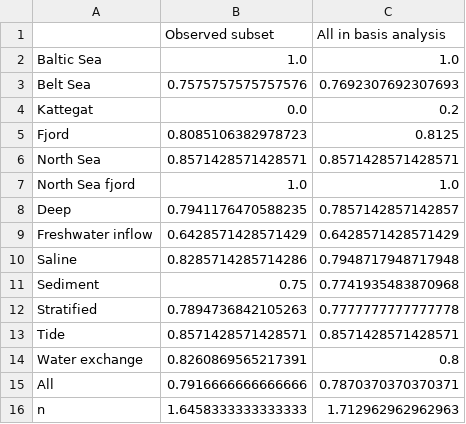
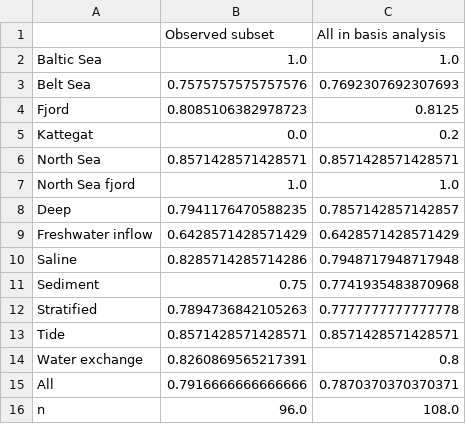
Before and after one commit to thornoe/GreenGDP, a CSV file: gis/output/coastal_VP_basis.csv, drawn as a sheet.

```diff
--- a/gis/output/coastal_VP_basis.csv
+++ b/gis/output/coastal_VP_basis.csv
@@ -3,4 +3,4 @@ Baltic Sea,1.0,1.0
 Belt Sea,0.7575757575757576,0.7692307692307693
+Fjord,0.8085106382978723,0.8125
 Kattegat,0.0,0.2
-Fjord,0.8085106382978723,0.8125
 North Sea,0.8571428571428571,0.8571428571428571
@@ -15,2 +15,2 @@ Water exchange,0.8260869565217391,0.8
 All,0.7916666666666666,0.7870370370370371
-n,1.6458333333333333,1.712962962962963
+n,96.0,108.0
```
Also changed, not shown: gis/output/coastal_VP_stats.csv, 4 other files.
